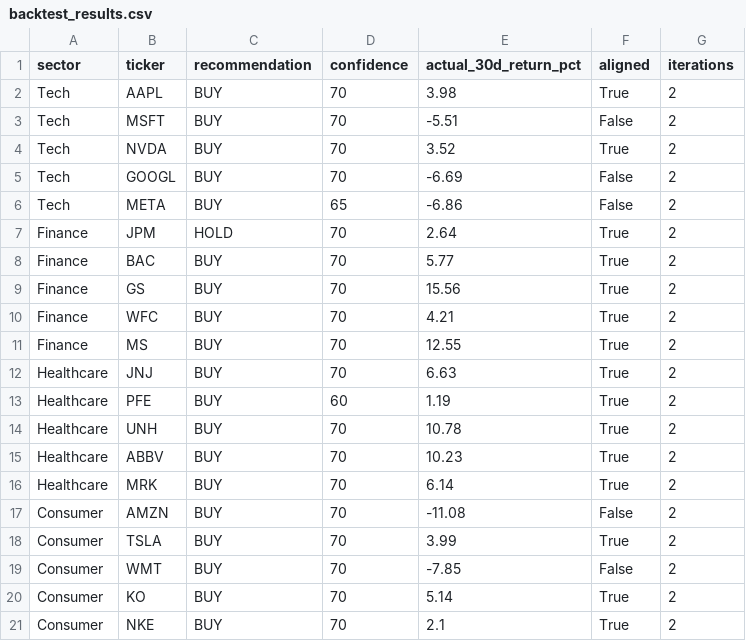
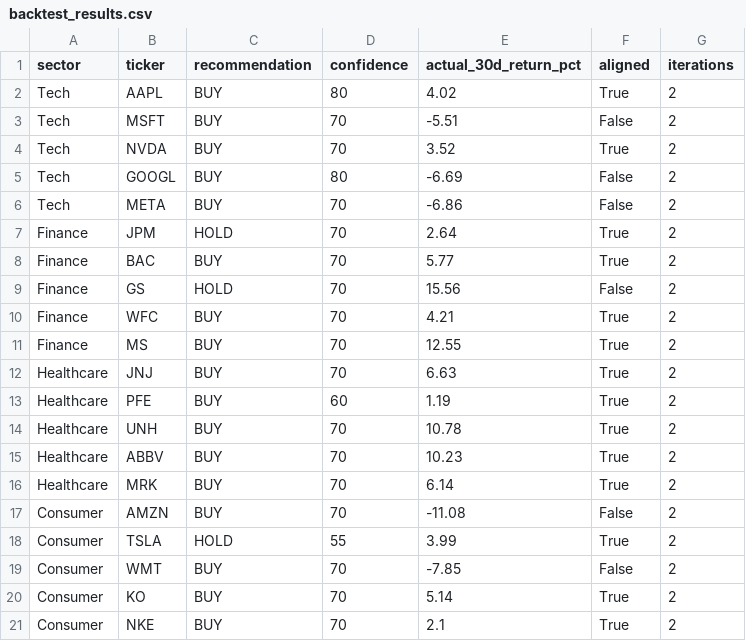
Before and after one commit to DhyeyShah2805/Argus, a CSV file: data/reports/backtest_results.csv, drawn as a sheet.

```diff
--- a/data/reports/backtest_results.csv
+++ b/data/reports/backtest_results.csv
@@ -1,10 +1,10 @@
 sector,ticker,recommendation,confidence,actual_30d_return_pct,aligned,iterations
-Tech,AAPL,BUY,70,3.98,True,2
+Tech,AAPL,BUY,80,4.02,True,2
 Tech,MSFT,BUY,70,-5.51,False,2
 Tech,NVDA,BUY,70,3.52,True,2
-Tech,GOOGL,BUY,70,-6.69,False,2
-Tech,META,BUY,65,-6.86,False,2
+Tech,GOOGL,BUY,80,-6.69,False,2
+Tech,META,BUY,70,-6.86,False,2
 Finance,JPM,HOLD,70,2.64,True,2
 Finance,BAC,BUY,70,5.77,True,2
-Finance,GS,BUY,70,15.56,True,2
+Finance,GS,HOLD,70,15.56,False,2
 Finance,WFC,BUY,70,4.21,True,2
@@ -17,3 +17,3 @@ Healthcare,MRK,BUY,70,6.14,True,2
 Consumer,AMZN,BUY,70,-11.08,False,2
-Consumer,TSLA,BUY,70,3.99,True,2
+Consumer,TSLA,HOLD,55,3.99,True,2
 Consumer,WMT,BUY,70,-7.85,False,2
```
Also changed, not shown: 7 other files.
